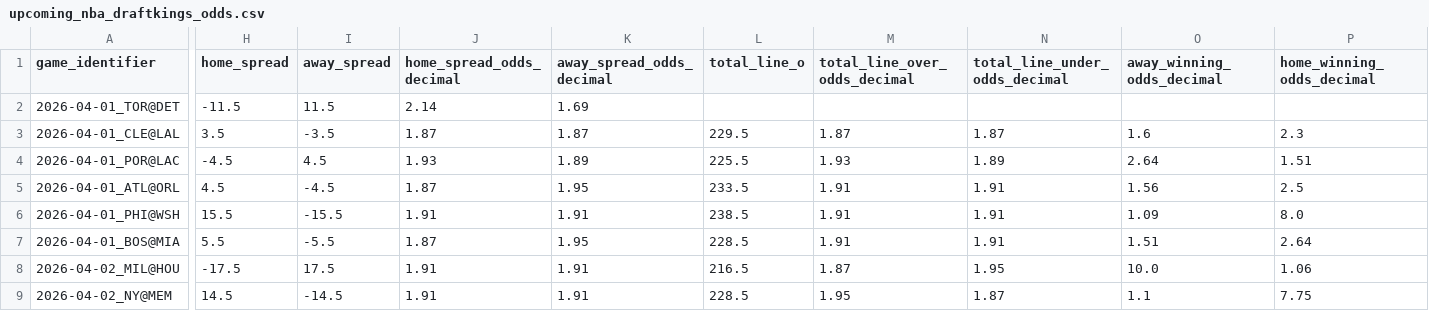
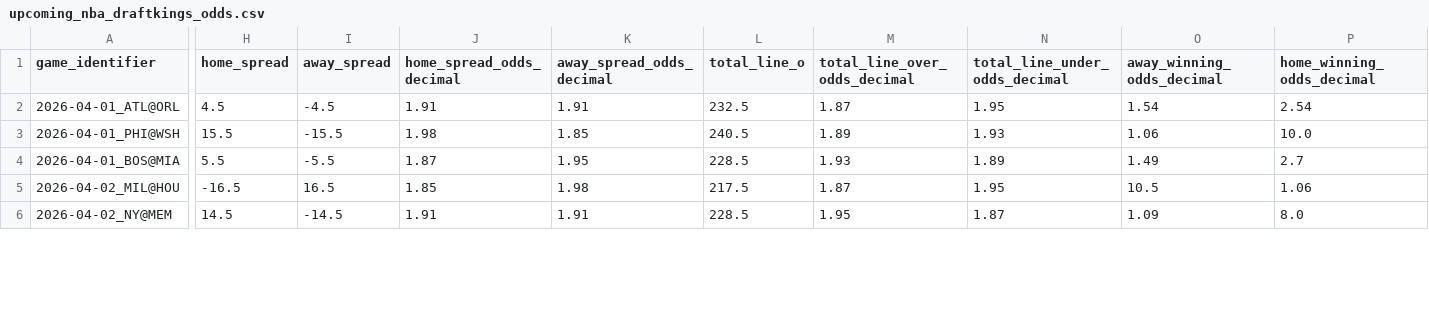
Before and after one commit to iampreetdave-work/basketball-NBA, a CSV file: upcoming_nba_draftkings_odds.csv, drawn as a sheet; only a part is shown, gaps mark what is left out; removed rows and columns are numbered as before the commit, all else as after; rows hold the shown columns only; the diff covers the shown part only; the diff names each change by its address in the sheet, - before the commit and + after, or states it on an @@ line.

```diff
--- a/upcoming_nba_draftkings_odds.csv
+++ b/upcoming_nba_draftkings_odds.csv
-row 2: 2026-04-01_TOR@DET | -11.5 | 11.5 | 2.14 | 1.69
-row 3: 2026-04-01_CLE@LAL | 3.5 | -3.5 | 1.87 | 1.87 | 229.5 | 1.87 | 1.87 | 1.6 | 2.3
-row 4: 2026-04-01_POR@LAC | -4.5 | 4.5 | 1.93 | 1.89 | 225.5 | 1.93 | 1.89 | 2.64 | 1.51
-J2 (home_spread_odds_decimal): 1.87
+J2 (home_spread_odds_decimal): 1.91
-K2 (away_spread_odds_decimal): 1.95
+K2 (away_spread_odds_decimal): 1.91
-L2 (total_line_o): 233.5
+L2 (total_line_o): 232.5
-M2 (total_line_over_odds_decimal): 1.91
+M2 (total_line_over_odds_decimal): 1.87
-N2 (total_line_under_odds_decimal): 1.91
+N2 (total_line_under_odds_decimal): 1.95
-O2 (away_winning_odds_decimal): 1.56
+O2 (away_winning_odds_decimal): 1.54
-P2 (home_winning_odds_decimal): 2.5
+P2 (home_winning_odds_decimal): 2.54
-J3 (home_spread_odds_decimal): 1.91
+J3 (home_spread_odds_decimal): 1.98
-K3 (away_spread_odds_decimal): 1.91
+K3 (away_spread_odds_decimal): 1.85
-L3 (total_line_o): 238.5
+L3 (total_line_o): 240.5
-M3 (total_line_over_odds_decimal): 1.91
+M3 (total_line_over_odds_decimal): 1.89
-N3 (total_line_under_odds_decimal): 1.91
+N3 (total_line_under_odds_decimal): 1.93
-O3 (away_winning_odds_decimal): 1.09
+O3 (away_winning_odds_decimal): 1.06
-P3 (home_winning_odds_decimal): 8.0
+P3 (home_winning_odds_decimal): 10.0
-M4 (total_line_over_odds_decimal): 1.91
+M4 (total_line_over_odds_decimal): 1.93
-N4 (total_line_under_odds_decimal): 1.91
+N4 (total_line_under_odds_decimal): 1.89
-O4 (away_winning_odds_decimal): 1.51
+O4 (away_winning_odds_decimal): 1.49
-P4 (home_winning_odds_decimal): 2.64
+P4 (home_winning_odds_decimal): 2.7
-H5 (home_spread): -17.5
+H5 (home_spread): -16.5
-I5 (away_spread): 17.5
+I5 (away_spread): 16.5
-J5 (home_spread_odds_decimal): 1.91
+J5 (home_spread_odds_decimal): 1.85
-K5 (away_spread_odds_decimal): 1.91
+K5 (away_spread_odds_decimal): 1.98
-L5 (total_line_o): 216.5
+L5 (total_line_o): 217.5
-O5 (away_winning_odds_decimal): 10.0
+O5 (away_winning_odds_decimal): 10.5
-O6 (away_winning_odds_decimal): 1.1
+O6 (away_winning_odds_decimal): 1.09
-P6 (home_winning_odds_decimal): 7.75
+P6 (home_winning_odds_decimal): 8.0
```
Also changed, not shown: 25 edited cells elsewhere in this file, Future.csv, NBA_PREDICTIONS_ML.csv, 1 other file.
